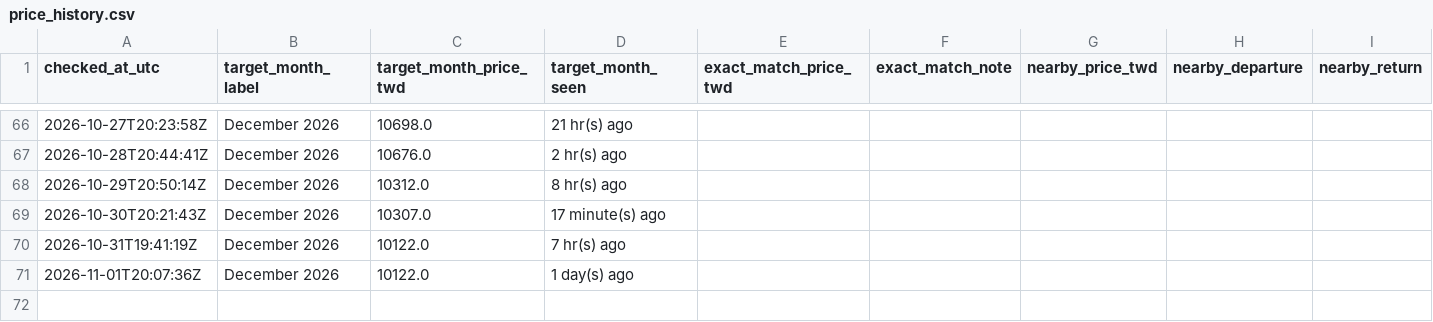
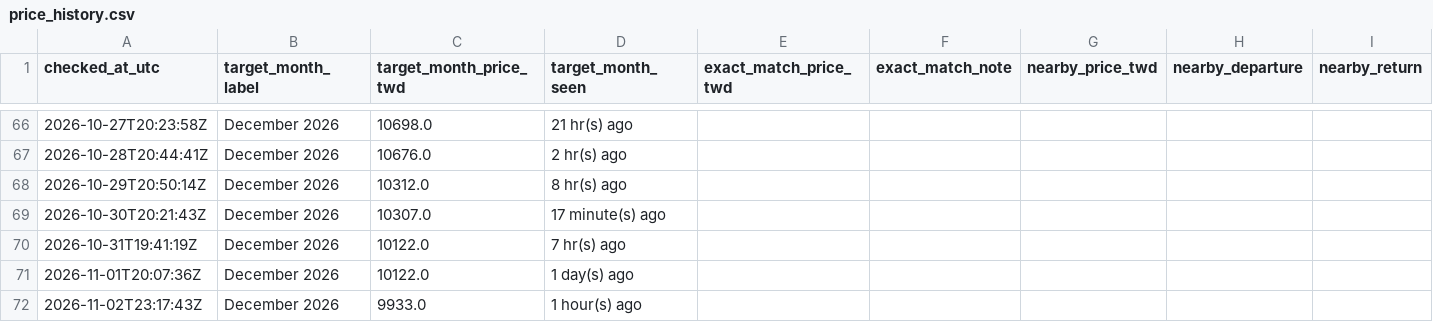
Before and after one commit to shaven105/cxbxs42634-ge6384csajv-13, a CSV file: starlux_price_tracker/data/price_history.csv, drawn as a sheet; only a part is shown, gaps mark what is left out.

```diff
--- a/starlux_price_tracker/data/price_history.csv
+++ b/starlux_price_tracker/data/price_history.csv
@@ -71 +71,2 @@ checked_at_utc,target_month_label,target_month_price_twd,target_month_seen,exact
 2026-11-01T20:07:36Z,December 2026,10122.0,1 day(s) ago,,,,,
+2026-11-02T23:17:43Z,December 2026,9933.0,1 hour(s) ago,,,,,
```
